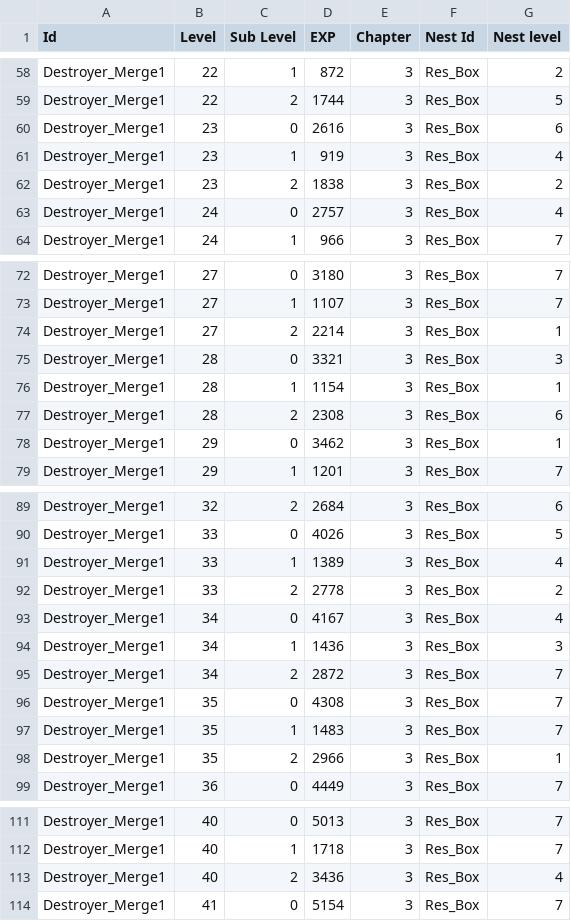
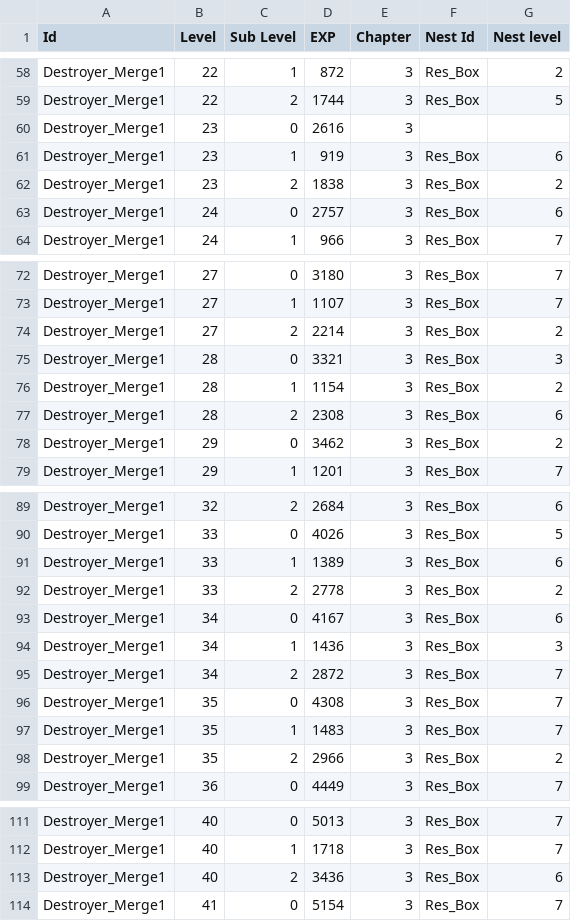
Before and after one commit to labetski-b/cult-merge, a TSV file: converters/exports/MergeDestroyer.tsv, drawn as a sheet; only a part is shown, gaps mark what is left out; the diff covers the shown part only.

```diff
--- a/converters/exports/MergeDestroyer.tsv
+++ b/converters/exports/MergeDestroyer.tsv
@@ -59,6 +59,6 @@ Destroyer_Merge1	22	1	872	3	Res_Box	2
 Destroyer_Merge1	22	2	1744	3	Res_Box	5
-Destroyer_Merge1	23	0	2616	3	Res_Box	6
-Destroyer_Merge1	23	1	919	3	Res_Box	4
+Destroyer_Merge1	23	0	2616	3		
+Destroyer_Merge1	23	1	919	3	Res_Box	6
 Destroyer_Merge1	23	2	1838	3	Res_Box	2
-Destroyer_Merge1	24	0	2757	3	Res_Box	4
+Destroyer_Merge1	24	0	2757	3	Res_Box	6
 Destroyer_Merge1	24	1	966	3	Res_Box	7
@@ -73,7 +73,7 @@ Destroyer_Merge1	27	0	3180	3	Res_Box	7
 Destroyer_Merge1	27	1	1107	3	Res_Box	7
-Destroyer_Merge1	27	2	2214	3	Res_Box	1
+Destroyer_Merge1	27	2	2214	3	Res_Box	2
 Destroyer_Merge1	28	0	3321	3	Res_Box	3
-Destroyer_Merge1	28	1	1154	3	Res_Box	1
+Destroyer_Merge1	28	1	1154	3	Res_Box	2
 Destroyer_Merge1	28	2	2308	3	Res_Box	6
-Destroyer_Merge1	29	0	3462	3	Res_Box	1
+Destroyer_Merge1	29	0	3462	3	Res_Box	2
 Destroyer_Merge1	29	1	1201	3	Res_Box	7
@@ -90,5 +90,5 @@ Destroyer_Merge1	32	2	2684	3	Res_Box	6
 Destroyer_Merge1	33	0	4026	3	Res_Box	5
-Destroyer_Merge1	33	1	1389	3	Res_Box	4
+Destroyer_Merge1	33	1	1389	3	Res_Box	6
 Destroyer_Merge1	33	2	2778	3	Res_Box	2
-Destroyer_Merge1	34	0	4167	3	Res_Box	4
+Destroyer_Merge1	34	0	4167	3	Res_Box	6
 Destroyer_Merge1	34	1	1436	3	Res_Box	3
@@ -97,3 +97,3 @@ Destroyer_Merge1	35	0	4308	3	Res_Box	7
 Destroyer_Merge1	35	1	1483	3	Res_Box	7
-Destroyer_Merge1	35	2	2966	3	Res_Box	1
+Destroyer_Merge1	35	2	2966	3	Res_Box	2
 Destroyer_Merge1	36	0	4449	3	Res_Box	7
@@ -112,3 +112,3 @@ Destroyer_Merge1	40	0	5013	3	Res_Box	7
 Destroyer_Merge1	40	1	1718	3	Res_Box	7
-Destroyer_Merge1	40	2	3436	3	Res_Box	4
+Destroyer_Merge1	40	2	3436	3	Res_Box	6
 Destroyer_Merge1	41	0	5154	3	Res_Box	7
```
Also changed, not shown: 41 edited cells elsewhere in this file, 2 other files.
